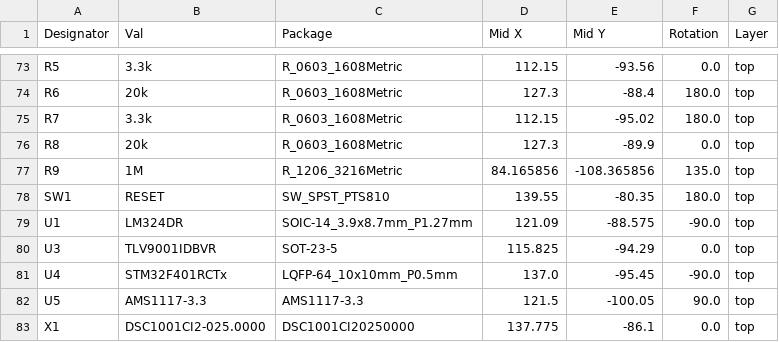
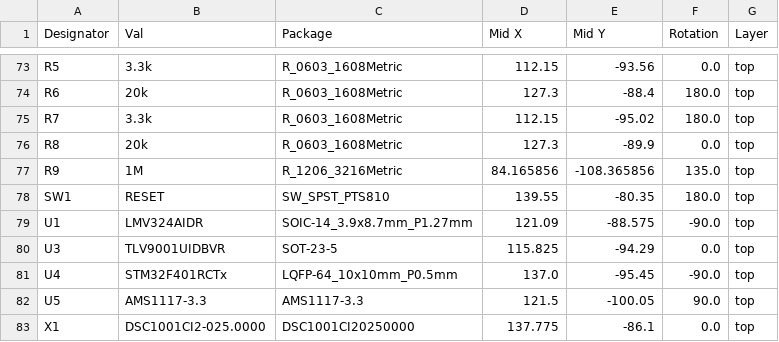
Before and after one commit to luftaquila/fsk-energymeter, a CSV file: device/hardware/jlcpcb/production_files/CPL-fsk-energymeter.csv, drawn as a sheet; only a part is shown, gaps mark what is left out.

```diff
--- a/device/hardware/jlcpcb/production_files/CPL-fsk-energymeter.csv
+++ b/device/hardware/jlcpcb/production_files/CPL-fsk-energymeter.csv
@@ -78,4 +78,4 @@ R9,1M,R_1206_3216Metric,84.165856,-108.365856,135.0,top
 SW1,RESET,SW_SPST_PTS810,139.55,-80.35,180.0,top
-U1,LM324DR,SOIC-14_3.9x8.7mm_P1.27mm,121.09,-88.575,-90.0,top
-U3,TLV9001IDBVR,SOT-23-5,115.825,-94.29,0.0,top
+U1,LMV324AIDR,SOIC-14_3.9x8.7mm_P1.27mm,121.09,-88.575,-90.0,top
+U3,TLV9001UIDBVR,SOT-23-5,115.825,-94.29,0.0,top
 U4,STM32F401RCTx,LQFP-64_10x10mm_P0.5mm,137.0,-95.45,-90.0,top
```
Also changed, not shown: device/hardware/jlcpcb/production_files/BOM-fsk-energymeter.csv, 18 other files.
